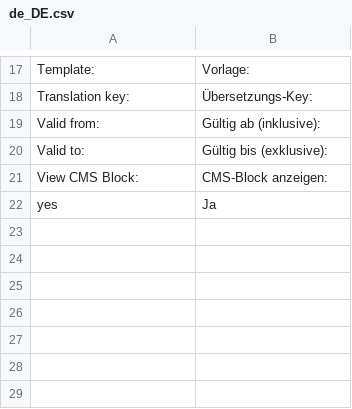
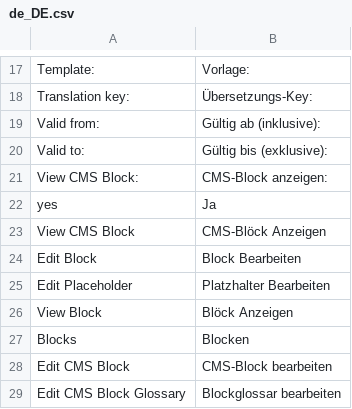
Before and after one commit to spryker/cms-block-gui, a CSV file: data/translation/Zed/de_DE.csv, drawn as a sheet; only a part is shown, gaps mark what is left out.

Commit message:
breadcrumbs translations

```diff
--- a/data/translation/Zed/de_DE.csv
+++ b/data/translation/Zed/de_DE.csv
@@ -22 +22,8 @@ Template:,Vorlage:
 yes,Ja
+View CMS Block,CMS-Blöck Anzeigen
+"Edit Block","Block Bearbeiten"
+Edit Placeholder,Platzhalter Bearbeiten
+View Block,Blöck Anzeigen
+Blocks,Blocken
+"Edit CMS Block","CMS-Block bearbeiten"
+"Edit CMS Block Glossary","Blockglossar bearbeiten"
```
Also changed, not shown: 3 other files.
